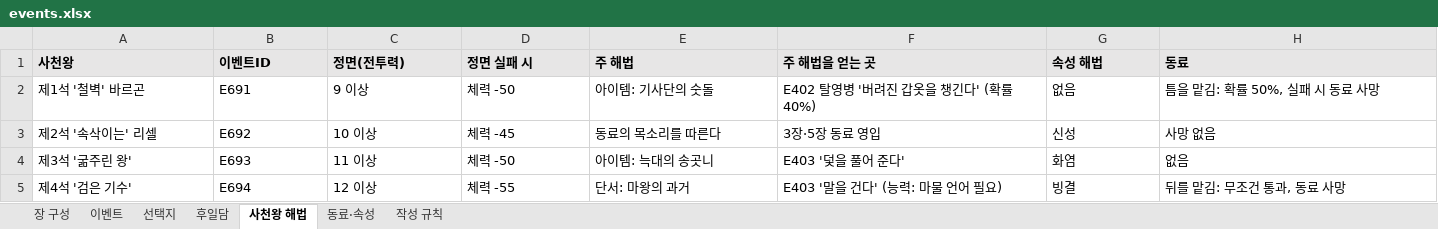
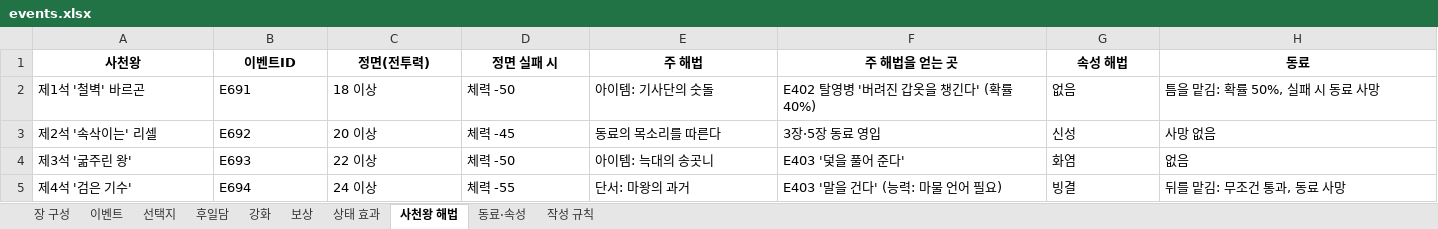
Before and after one commit to sijun1219-dot/lv1hero, an Excel workbook: events.xlsx, sheet 사천왕 해법, drawn as a sheet; values as stored, in another font and other column widths than the file's, no borders; the diff names each change by its address in the sheet, - before the commit and + after, or states it on an @@ line.

```diff
--- a/events.xlsx (sheet 사천왕 해법)
+++ b/events.xlsx (sheet 사천왕 해법)
+sheet tab: 강화
+sheet tab: 보상
+sheet tab: 상태 효과
@@ A1:H1 fill: #E7E6E6 → none, alignment: left → center @@
-C2 (정면(전투력)): 9 이상
+C2 (정면(전투력)): 18 이상
-C3 (정면(전투력)): 10 이상
+C3 (정면(전투력)): 20 이상
-C4 (정면(전투력)): 11 이상
+C4 (정면(전투력)): 22 이상
-C5 (정면(전투력)): 12 이상
+C5 (정면(전투력)): 24 이상
```
Also changed, not shown: sheet 선택지, sheet 이벤트, sheet 작성 규칙, sheet 장 구성, sheet 후일담, sheet 동료·속성, formulas that keep their value, 38 other files.
